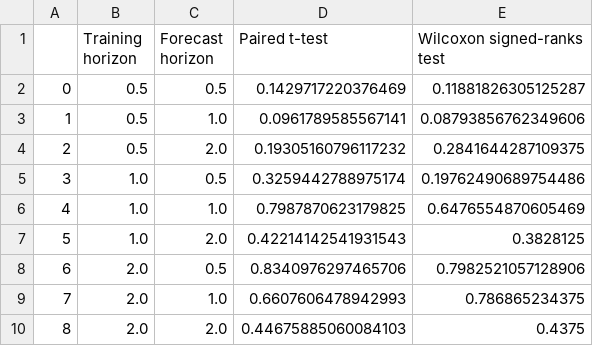
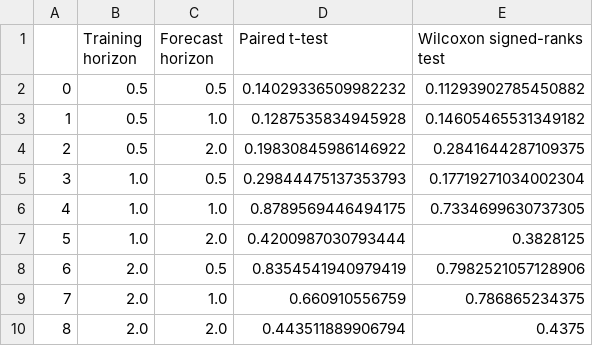
Before and after one commit to carnegie/clab_experience_curve, a CSV file: StatisticalTests/AllTests.csv, drawn as a sheet.

```diff
--- a/StatisticalTests/AllTests.csv
+++ b/StatisticalTests/AllTests.csv
@@ -1,10 +1,10 @@
 ,Training horizon,Forecast horizon,Paired t-test,Wilcoxon signed-ranks test
-0,0.5,0.5,0.1429717220376469,0.11881826305125287
-1,0.5,1.0,0.0961789585567141,0.08793856762349606
-2,0.5,2.0,0.19305160796117232,0.2841644287109375
-3,1.0,0.5,0.3259442788975174,0.19762490689754486
-4,1.0,1.0,0.7987870623179825,0.6476554870605469
-5,1.0,2.0,0.42214142541931543,0.3828125
-6,2.0,0.5,0.8340976297465706,0.7982521057128906
-7,2.0,1.0,0.6607606478942993,0.786865234375
-8,2.0,2.0,0.44675885060084103,0.4375
+0,0.5,0.5,0.14029336509982232,0.11293902785450882
+1,0.5,1.0,0.1287535834945928,0.14605465531349182
+2,0.5,2.0,0.19830845986146922,0.2841644287109375
+3,1.0,0.5,0.29844475137353793,0.17719271034002304
+4,1.0,1.0,0.8789569446494175,0.7334699630737305
+5,1.0,2.0,0.4200987030793444,0.3828125
+6,2.0,0.5,0.8354541940979419,0.7982521057128906
+7,2.0,1.0,0.660910556759,0.786865234375
+8,2.0,2.0,0.443511889906794,0.4375
```
Also changed, not shown: ExpCurves.csv, NormalizedExpCurves.csv, 13 other files.
